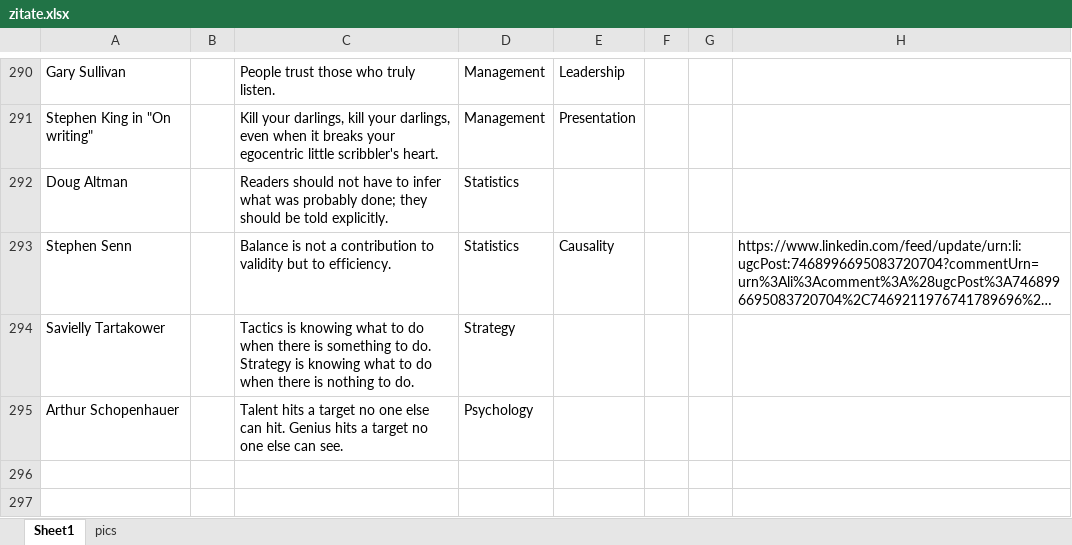
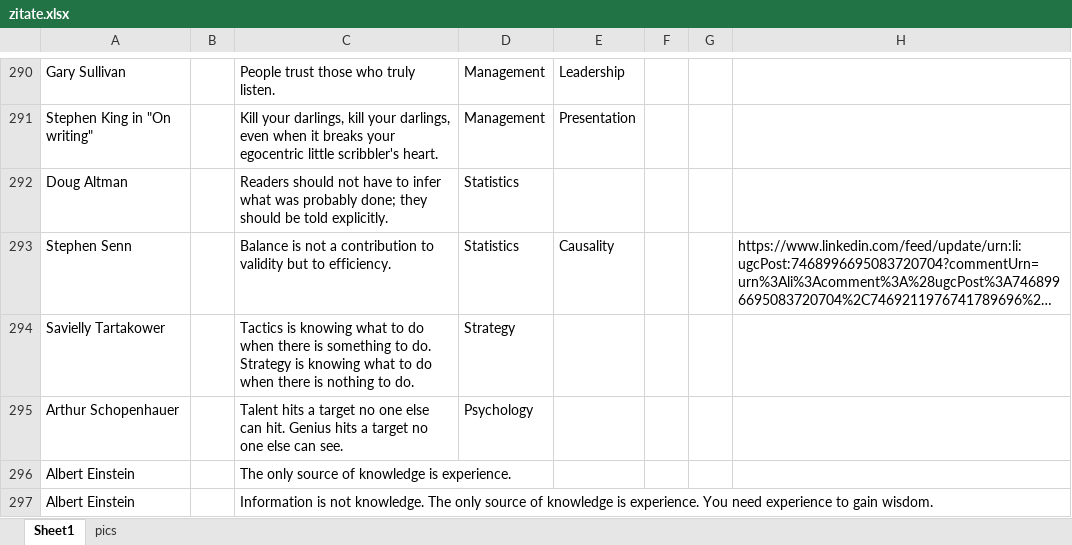
Before and after one commit to rufi77/sport, an Excel workbook: data/zitate.xlsx, sheet Sheet1, drawn as a sheet; only a part is shown, gaps mark what is left out; long unchanged cells end in …; values as stored, in another font and other column widths than the file's, no borders; charts and pictures not drawn; the diff names each change by its address in the sheet, - before the commit and + after, or states it on an @@ line.

```diff
--- a/data/zitate.xlsx (sheet Sheet1)
+++ b/data/zitate.xlsx (sheet Sheet1)
+row 296: Albert Einstein |  | The only source of knowledge is experience.
+row 297: Albert Einstein |  | Information is not knowledge. The only source of knowledge is experience. You need experience to gain wisdom.
```
Also changed, not shown: data/countries.xlsx, data/touren.xlsx, 23 other files.
